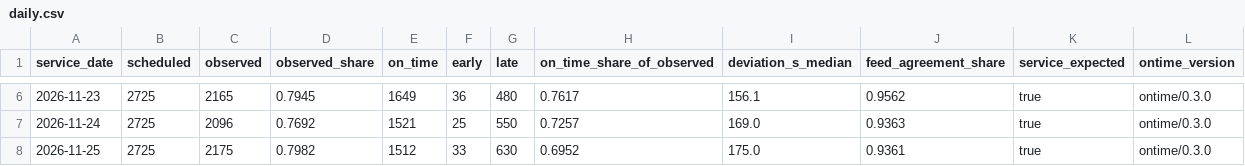
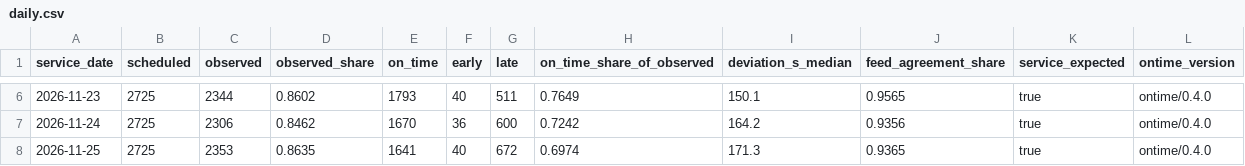
Before and after one commit to dfladagermccullugh-bot/Open-Island-Transit-Data, a CSV file: ontime/daily.csv, drawn as a sheet; only a part is shown, gaps mark what is left out; the diff covers the shown part only.

```diff
--- a/ontime/daily.csv
+++ b/ontime/daily.csv
@@ -6,3 +6,3 @@ service_date,scheduled,observed,observed_share,on_time,early,late,on_time_share_
-2026-11-23,2725,2165,0.7945,1649,36,480,0.7617,156.1,0.9562,true,ontime/0.3.0
-2026-11-24,2725,2096,0.7692,1521,25,550,0.7257,169.0,0.9363,true,ontime/0.3.0
-2026-11-25,2725,2175,0.7982,1512,33,630,0.6952,175.0,0.9361,true,ontime/0.3.0
+2026-11-23,2725,2344,0.8602,1793,40,511,0.7649,150.1,0.9565,true,ontime/0.4.0
+2026-11-24,2725,2306,0.8462,1670,36,600,0.7242,164.2,0.9356,true,ontime/0.4.0
+2026-11-25,2725,2353,0.8635,1641,40,672,0.6974,171.3,0.9365,true,ontime/0.4.0
```
Also changed, not shown: 35 edited cells elsewhere in this file, ontime/routes.csv, 9 other files.
